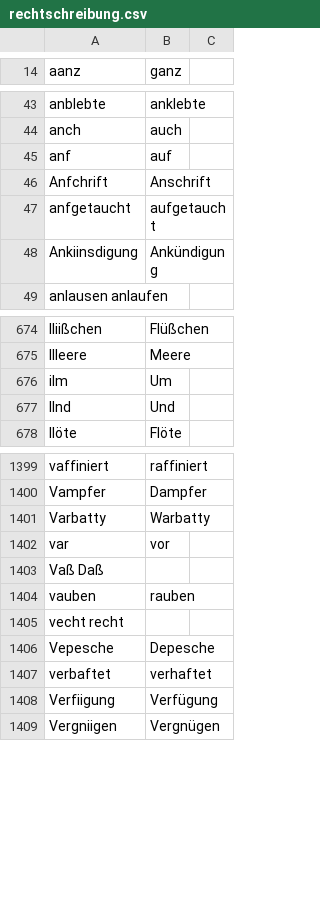
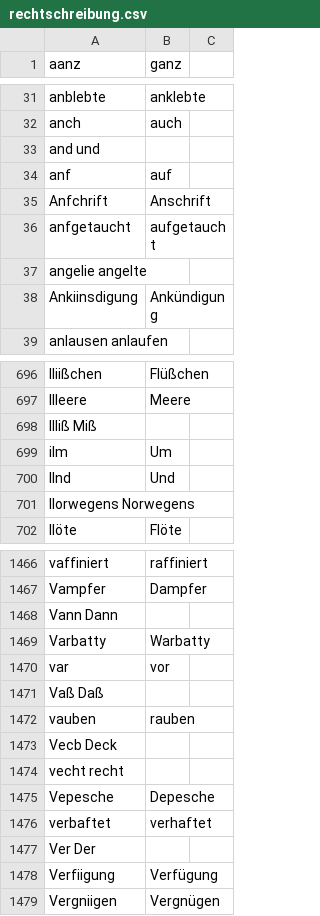
Before and after one commit to cradloff/ebooks, a CSV file: Harald Harst/rechtschreibung.csv, drawn as a sheet; only a part is shown, gaps mark what is left out; the diff covers the shown part only.

```diff
--- a/Harald Harst/rechtschreibung.csv
+++ b/Harald Harst/rechtschreibung.csv
@@ -44,2 +32,3 @@ anblebte	anklebte
 anch	auch
+and und
 anf	auf
@@ -47,2 +36,3 @@ Anfchrift	Anschrift
 anfgetaucht	aufgetaucht
+angelie angelte
 Ankiinsdigung	Ankündigung
@@ -675,4 +697,6 @@ Iliißchen	Flüßchen
 Illeere	Meere
+Illiß Miß
 ilm	Um
 Ilnd	Und
+Ilorwegens Norwegens
 Ilöte	Flöte
@@ -1400,2 +1467,3 @@ vaffiniert	raffiniert
 Vampfer	Dampfer
+Vann Dann
 Varbatty	Warbatty
@@ -1404,2 +1472,3 @@ Vaß Daß
 vauben	rauben
+Vecb Deck
 vecht recht
@@ -1407,2 +1476,3 @@ Vepesche	Depesche
 verbaftet	verhaftet
+Ver Der
 Verfiigung	Verfügung
```
Also changed, not shown: 72 added rows and 12 moved rows elsewhere in this file, 7 other files.
